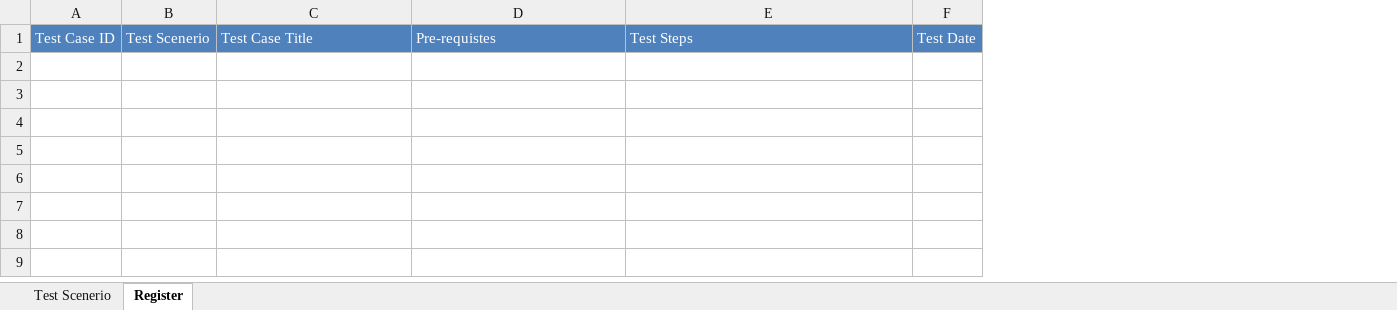
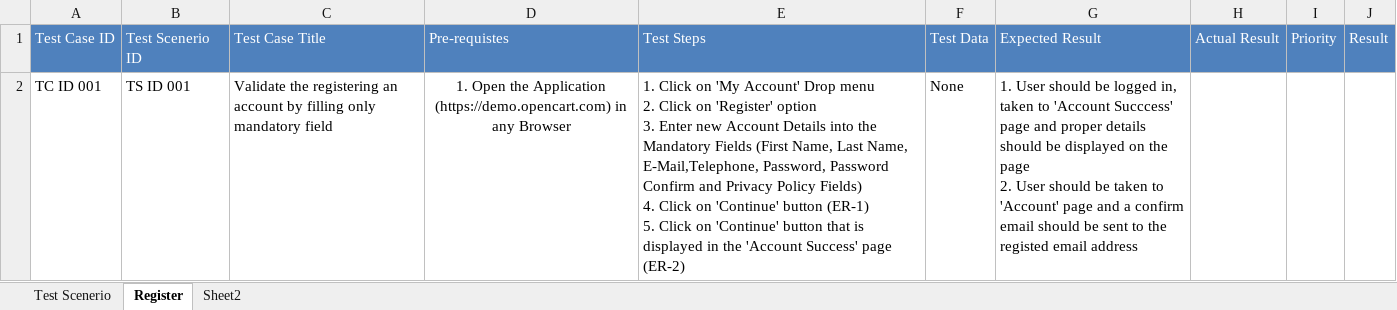
Before and after one commit to phimanshu8138/First-Project, an Excel workbook: Test Scenerio.xlsx, sheet Register, drawn as a sheet; values as stored, in another font and other column widths than the file's, no borders; removed rows and columns are numbered as before the commit, all else as after; ↵ is a line break in a cell; the diff names each change by its address in the sheet, - before the commit and + after, or states it on an @@ line.

Commit message:
updated file

```diff
--- a/Test Scenerio.xlsx (sheet Register)
+++ b/Test Scenerio.xlsx (sheet Register)
+sheet tab: Sheet2
-column B, row 1: Test Scenerio
+column B, row 1: Test Scenerio ID
-column F, row 1: Test Date
+column F, row 1: Test Data
+column G, row 1: Expected Result
+column H, row 1: Actual Result
+column I, row 1: Priority
+column J, row 1: Result
+row 2: TC ID 001 | TS ID 001 | Validate the registering an account by filling only mandatory field | 1. Open the Application (https://demo.opencart.com) in any Browser | 1. Click on 'My Account' Drop menu ↵ 2. Click on 'Register' option ↵ 3. Enter new Account Details into the Mandatory Fields (First Name, Last Name, E-Mail,Telephone, Password, Password Confirm and Privacy Policy Fields) ↵ 4. Click on 'Continue' button (ER-1) ↵ 5. Click on 'Continue' button that is displayed in the 'Account Success' page (ER-2) | None | 1. User should be logged in, taken to 'Account Succcess' page and proper details should be displayed on the page ↵ 2. User should be taken to 'Account' page and a confirm email should be sent to the registed email address
```
Also changed, not shown: sheet Test Scenerio.
